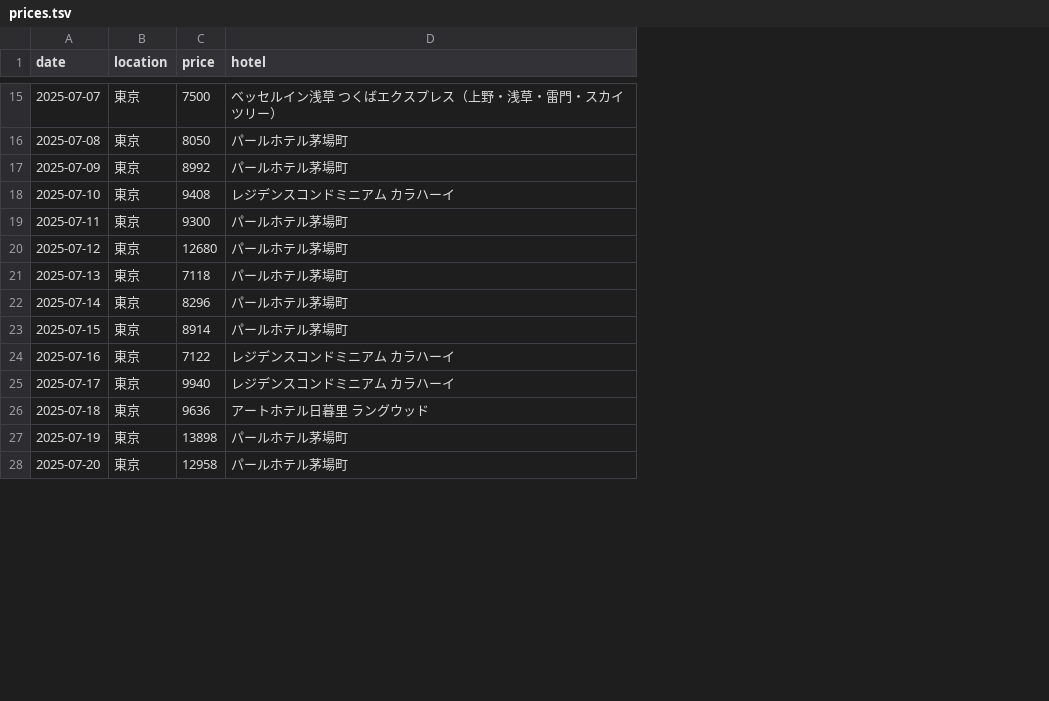
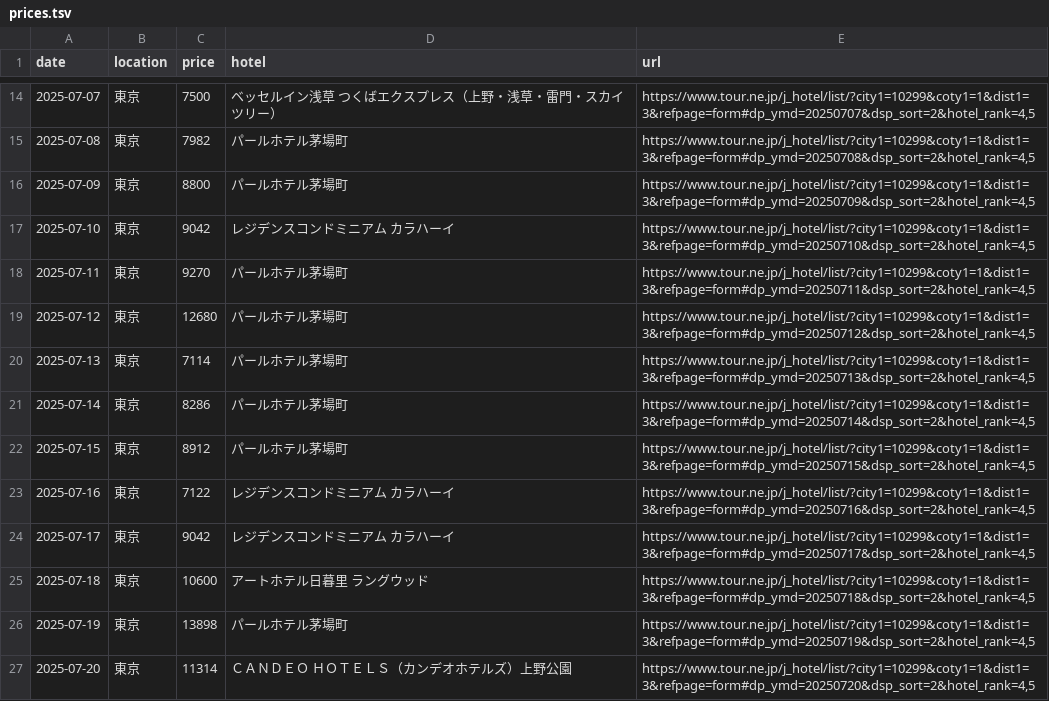
Before and after one commit to od-kfujiwara/min_price_list, a TSV file: src/data/prices.tsv, drawn as a sheet; only a part is shown, gaps mark what is left out; addresses are those after the commit; the diff covers the shown part only; the diff names each change by its address in the sheet, - before the commit and + after, or states it on an @@ line.

Commit message:
prices.tsvのデータを更新(2025/06/25)

```diff
--- a/src/data/prices.tsv
+++ b/src/data/prices.tsv
+column E (url), rows 14-27: https://www.tour.ne.jp/j_hotel/list/?city1=10299&coty1=1&dist1=3&refpage=form#dp_ymd=20250707&dsp_sort=2&hotel_rank=4,5 | https://www.tour.ne.jp/j_hotel/list/?city1=10299&coty1=1&dist1=3&refpage=form#dp_ymd=20250708&dsp_sort=2&hotel_rank=4,5 | https://www.tour.ne.jp/j_hotel/list/?city1=10299&coty1=1&dist1=3&refpage=form#dp_ymd=20250709&dsp_sort=2&hotel_rank=4,5 | https://www.tour.ne.jp/j_hotel/list/?city1=10299&coty1=1&dist1=3&refpage=form#dp_ymd=20250710&dsp_sort=2&hotel_rank=4,5 | https://www.tour.ne.jp/j_hotel/list/?city1=10299&coty1=1&dist1=3&refpage=form#dp_ymd=20250711&dsp_sort=2&hotel_rank=4,5 | https://www.tour.ne.jp/j_hotel/list/?city1=10299&coty1=1&dist1=3&refpage=form#dp_ymd=20250712&dsp_sort=2&hotel_rank=4,5 | https://www.tour.ne.jp/j_hotel/list/?city1=10299&coty1=1&dist1=3&refpage=form#dp_ymd=20250713&dsp_sort=2&hotel_rank=4,5 | https://www.tour.ne.jp/j_hotel/list/?city1=10299&coty1=1&dist1=3&refpage=form#dp_ymd=20250714&dsp_sort=2&hotel_rank=4,5 | https://www.tour.ne.jp/j_hotel/list/?city1=10299&coty1=1&dist1=3&refpage=form#dp_ymd=20250715&dsp_sort=2&hotel_rank=4,5 | https://www.tour.ne.jp/j_hotel/list/?city1=10299&coty1=1&dist1=3&refpage=form#dp_ymd=20250716&dsp_sort=2&hotel_rank=4,5 | https://www.tour.ne.jp/j_hotel/list/?city1=10299&coty1=1&dist1=3&refpage=form#dp_ymd=20250717&dsp_sort=2&hotel_rank=4,5 | https://www.tour.ne.jp/j_hotel/list/?city1=10299&coty1=1&dist1=3&refpage=form#dp_ymd=20250718&dsp_sort=2&hotel_rank=4,5 | https://www.tour.ne.jp/j_hotel/list/?city1=10299&coty1=1&dist1=3&refpage=form#dp_ymd=20250719&dsp_sort=2&hotel_rank=4,5 | https://www.tour.ne.jp/j_hotel/list/?city1=10299&coty1=1&dist1=3&refpage=form#dp_ymd=20250720&dsp_sort=2&hotel_rank=4,5
-C15 (price): 8050
+C15 (price): 7982
-C16 (price): 8992
+C16 (price): 8800
-C17 (price): 9408
+C17 (price): 9042
-C18 (price): 9300
+C18 (price): 9270
-C20 (price): 7118
+C20 (price): 7114
-C21 (price): 8296
+C21 (price): 8286
-C22 (price): 8914
+C22 (price): 8912
-C24 (price): 9940
+C24 (price): 9042
-C25 (price): 9636
+C25 (price): 10600
-C27 (price): 12958
+C27 (price): 11314
-D27 (hotel): パールホテル茅場町
+D27 (hotel): ＣＡＮＤＥＯ ＨＯＴＥＬＳ（カンデオホテルズ）上野公園
```
Also changed, not shown: 32 removed rows and 19 edited cells elsewhere in this file.
